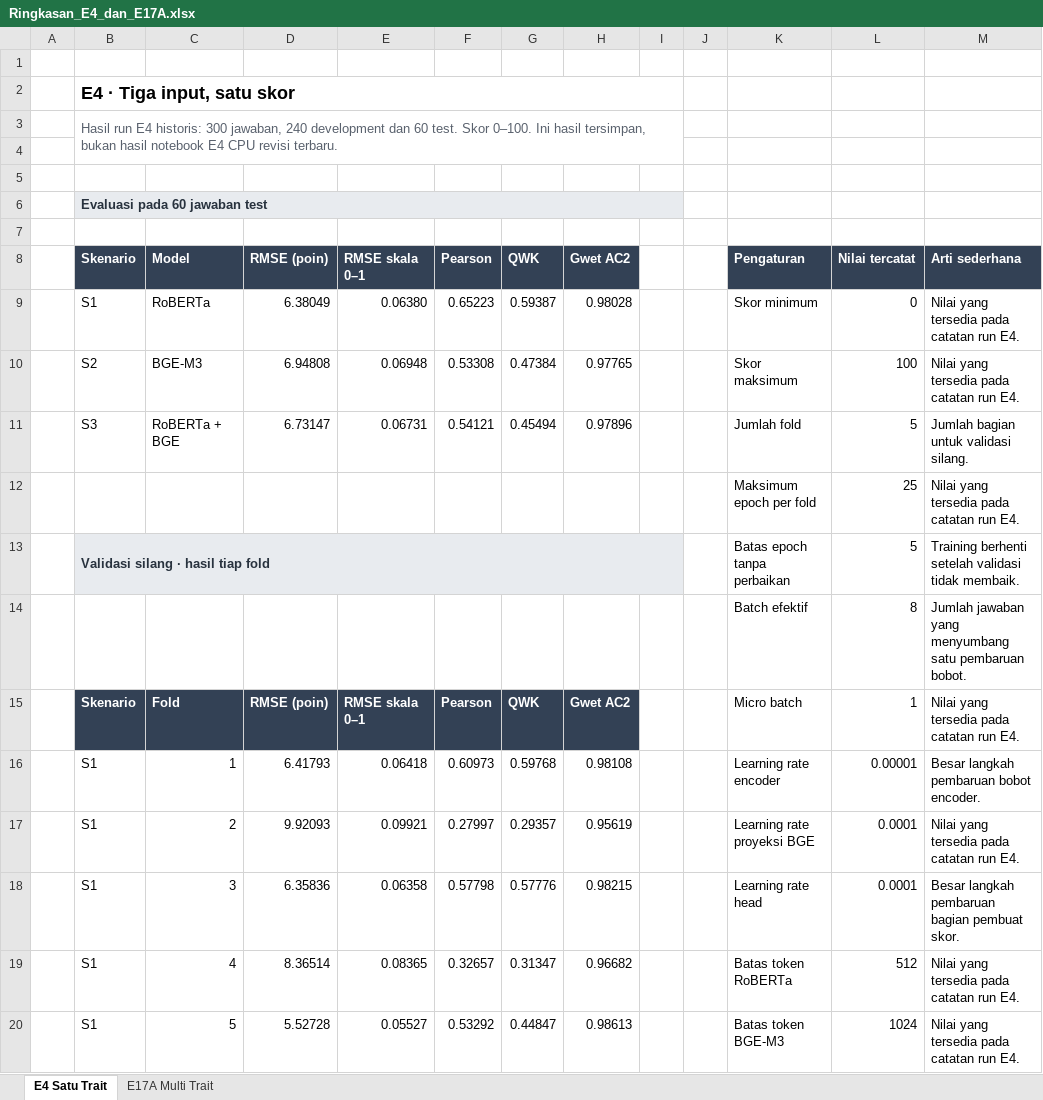
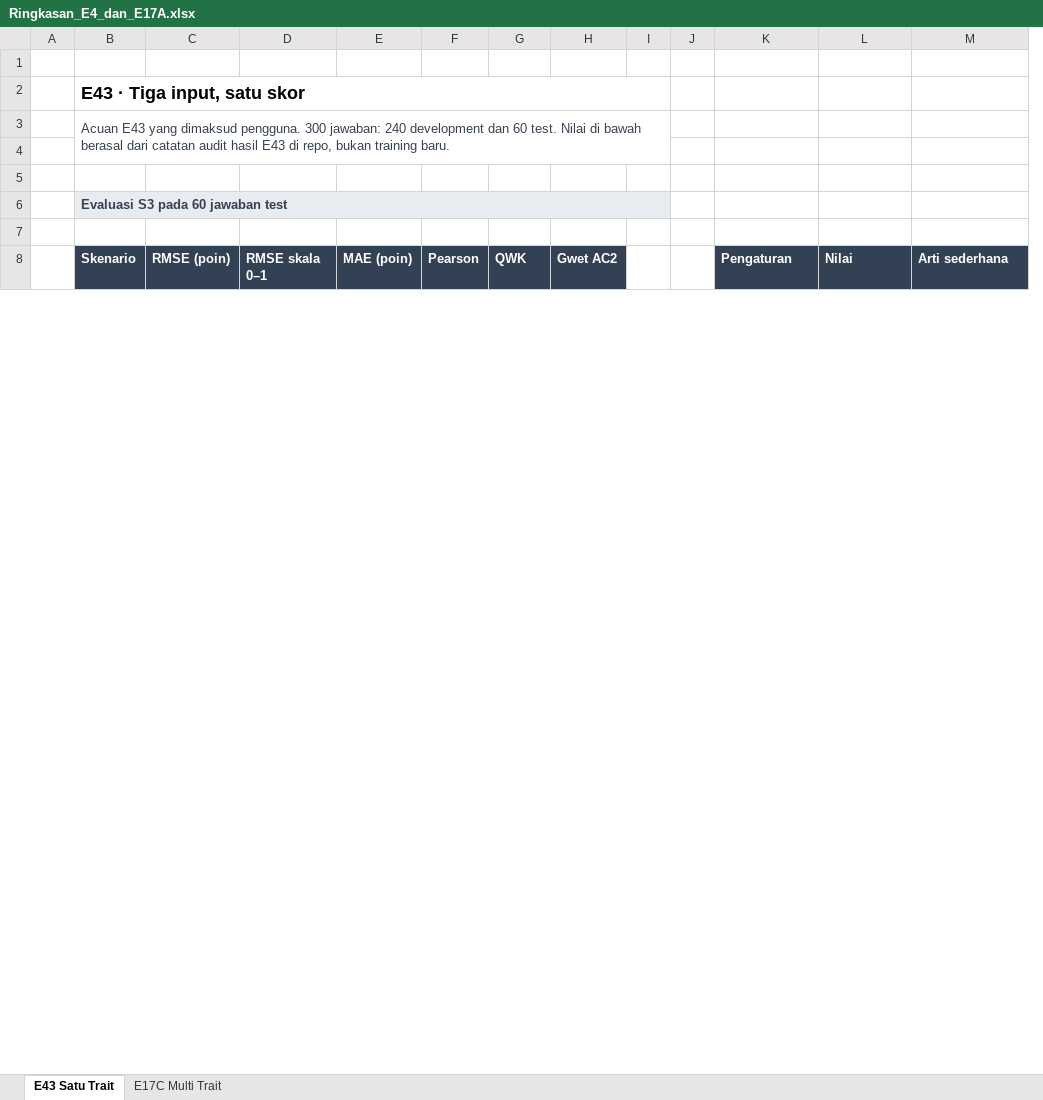
Before and after one commit to MalikHariyanto/Automated_Essay_Scoring, an Excel workbook: eksperimen/ringkasan/Ringkasan_E4_dan_E17A.xlsx, sheet E43 Satu Trait, drawn as a sheet; only a part is shown; values as stored, in another font and other column widths than the file's, no borders; table styles not drawn; removed rows and columns are numbered as before the commit, all else as after; the diff covers the shown part only; the diff names each change by its address in the sheet, - before the commit and + after, or states it on an @@ line.

Commit message:
Correct results workbook to E43 single-trait and E17C multi-trait

```diff
--- a/eksperimen/ringkasan/Ringkasan_E4_dan_E17A.xlsx (sheet E43 Satu Trait)
+++ b/eksperimen/ringkasan/Ringkasan_E4_dan_E17A.xlsx (sheet E43 Satu Trait)
-sheet tab: E4 Satu Trait
+sheet tab: E43 Satu Trait
-sheet tab: E17A Multi Trait
+sheet tab: E17C Multi Trait
-column C (Model), empty
+column E (MAE (poin)), empty
-B2 (Skenario): E4 · Tiga input, satu skor
+B2 (Skenario): E43 · Tiga input, satu skor
-B3 (Skenario): Hasil run E4 historis: 300 jawaban, 240 development dan 60 test. Skor 0–100. Ini hasil tersimpan, bukan hasil notebook E4 CPU revisi terbaru.
+B3 (Skenario): Acuan E43 yang dimaksud pengguna. 300 jawaban: 240 development dan 60 test. Nilai di bawah berasal dari catatan audit hasil E43 di repo, bukan training baru.
-B3 text colour: #59616D
+B3 text colour: #374151
-B6 (Skenario): Evaluasi pada 60 jawaban test
+B6 (Skenario): Evaluasi S3 pada 60 jawaban test
-L8: Nilai tercatat
+L8: Nilai
-row 9:  | S1 | RoBERTa | 6.38049 | 0.06380 | 0.65223 | 0.59387 | 0.98028 |  |  | Skor minimum | 0 | Nilai yang tersedia pada catatan run E4.
-row 10:  | S2 | BGE-M3 | 6.94808 | 0.06948 | 0.53308 | 0.47384 | 0.97765 |  |  | Skor maksimum | 100 | Nilai yang tersedia pada catatan run E4.
-row 11:  | S3 | RoBERTa + BGE | 6.73147 | 0.06731 | 0.54121 | 0.45494 | 0.97896 |  |  | Jumlah fold | 5 | Jumlah bagian untuk validasi silang.
-row 12:  |  |  |  |  |  |  |  |  |  | Maksimum epoch per fold | 25 | Nilai yang tersedia pada catatan run E4.
-row 13:  | Validasi silang · hasil tiap fold |  |  |  |  |  |  |  |  | Batas epoch tanpa perbaikan | 5 | Training berhenti setelah validasi tidak membaik.
-row 14:  |  |  |  |  |  |  |  |  |  | Batch efektif | 8 | Jumlah jawaban yang menyumbang satu pembaruan bobot.
-row 15:  | Skenario | Fold | RMSE (poin) | RMSE skala 0–1 | Pearson | QWK | Gwet AC2 |  |  | Micro batch | 1 | Nilai yang tersedia pada catatan run E4.
-row 16:  | S1 | 1 | 6.41793 | 0.06418 | 0.60973 | 0.59768 | 0.98108 |  |  | Learning rate encoder | 0.00001 | Besar langkah pembaruan bobot encoder.
-row 17:  | S1 | 2 | 9.92093 | 0.09921 | 0.27997 | 0.29357 | 0.95619 |  |  | Learning rate proyeksi BGE | 0.0001 | Nilai yang tersedia pada catatan run E4.
-row 18:  | S1 | 3 | 6.35836 | 0.06358 | 0.57798 | 0.57776 | 0.98215 |  |  | Learning rate head | 0.0001 | Besar langkah pembaruan bagian pembuat skor.
-row 19:  | S1 | 4 | 8.36514 | 0.08365 | 0.32657 | 0.31347 | 0.96682 |  |  | Batas token RoBERTa | 512 | Nilai yang tersedia pada catatan run E4.
-row 20:  | S1 | 5 | 5.52728 | 0.05527 | 0.53292 | 0.44847 | 0.98613 |  |  | Batas token BGE-M3 | 1024 | Nilai yang tersedia pada catatan run E4.
```
Also changed, not shown: 29 added rows, 13 removed rows, 7 edited cells, cell formats and merged cells elsewhere in this sheet, sheet E17C Multi Trait, 2 other files.
